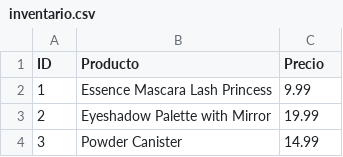
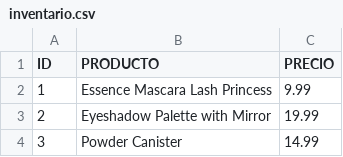
Before and after one commit to CocoElias/examen_parcial_devops, a CSV file: data/inventario.csv, drawn as a sheet; only a part is shown.

```diff
--- a/data/inventario.csv
+++ b/data/inventario.csv
@@ -1,2 +1,2 @@
-ID,Producto,Precio
+ID,PRODUCTO,PRECIO
 1,Essence Mascara Lash Princess,9.99
```
Also changed, not shown: 1 other file.
